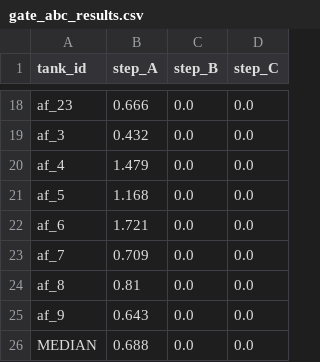
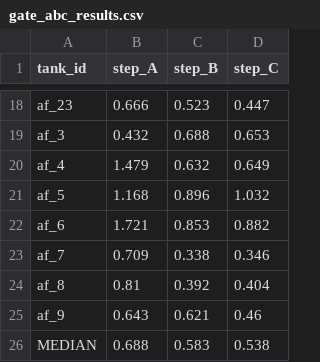
Before and after one commit to bachevskyvlad/kharg-dashboard, a CSV file: diagnostics/al_faw/gate_abc_results.csv, drawn as a sheet; only a part is shown, gaps mark what is left out; the diff covers the shown part only; the diff names each change by its address in the sheet, - before the commit and + after, or states it on an @@ line.

```diff
--- a/diagnostics/al_faw/gate_abc_results.csv
+++ b/diagnostics/al_faw/gate_abc_results.csv
-C18 (step_B): 0.0
+C18 (step_B): 0.523
-D18 (step_C): 0.0
+D18 (step_C): 0.447
-C19 (step_B): 0.0
+C19 (step_B): 0.688
-D19 (step_C): 0.0
+D19 (step_C): 0.653
-C20 (step_B): 0.0
+C20 (step_B): 0.632
-D20 (step_C): 0.0
+D20 (step_C): 0.649
-C21 (step_B): 0.0
+C21 (step_B): 0.896
-D21 (step_C): 0.0
+D21 (step_C): 1.032
-C22 (step_B): 0.0
+C22 (step_B): 0.853
-D22 (step_C): 0.0
+D22 (step_C): 0.882
-C23 (step_B): 0.0
+C23 (step_B): 0.338
-D23 (step_C): 0.0
+D23 (step_C): 0.346
-C24 (step_B): 0.0
+C24 (step_B): 0.392
-D24 (step_C): 0.0
+D24 (step_C): 0.404
-C25 (step_B): 0.0
+C25 (step_B): 0.621
-D25 (step_C): 0.0
+D25 (step_C): 0.46
-C26 (step_B): 0.0
+C26 (step_B): 0.583
-D26 (step_C): 0.0
+D26 (step_C): 0.538
```
Also changed, not shown: 32 edited cells elsewhere in this file, 2 other files.
